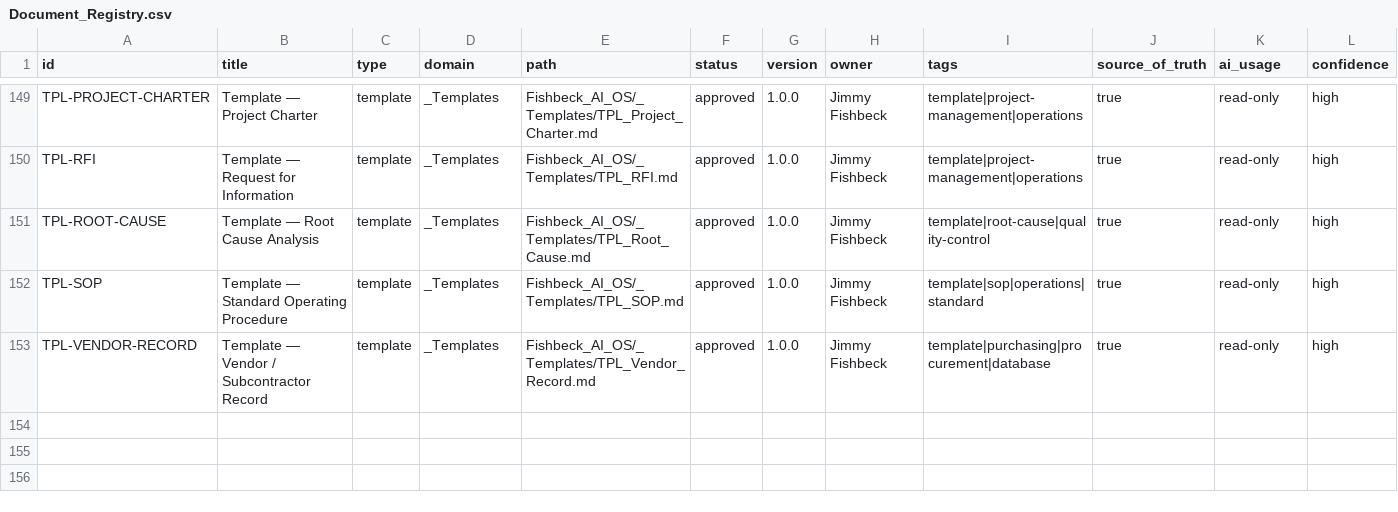
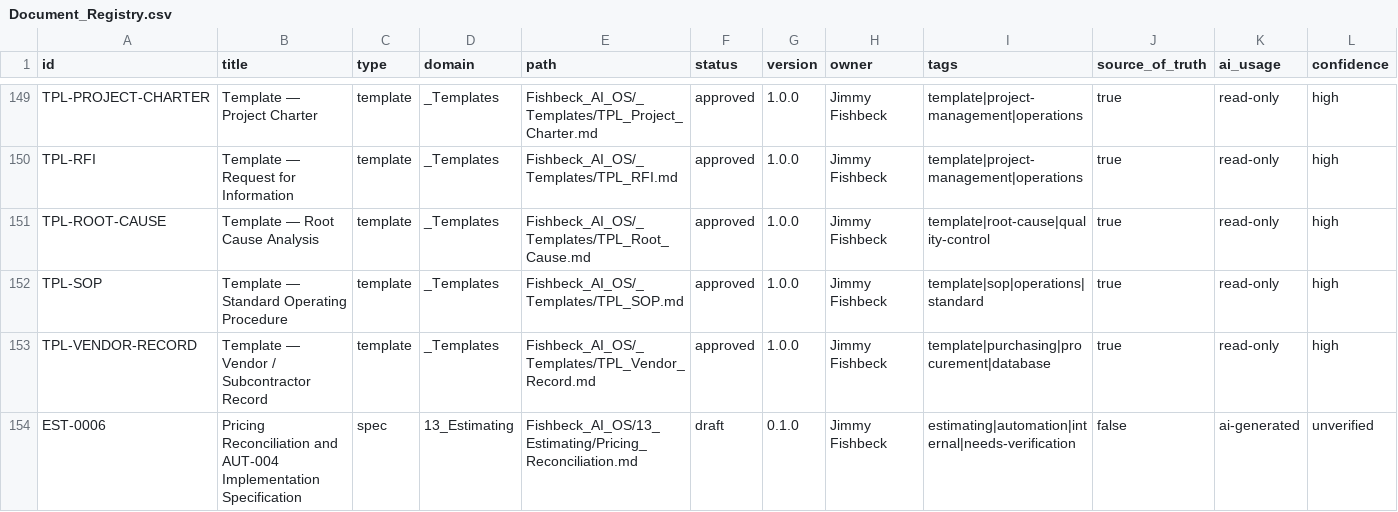
Before and after one commit to jjfishbeck44/fishbeck-estimator, a CSV file: Fishbeck_AI_OS/_Registry/Document_Registry.csv, drawn as a sheet; only a part is shown, gaps mark what is left out; rows hold the shown columns only; the diff names each change by its address in the sheet, - before the commit and + after, or states it on an @@ line.

Commit message:
docs(13_estimating): draft provisional pricing reconciliation and AUT-004 spec

```diff
--- a/Fishbeck_AI_OS/_Registry/Document_Registry.csv
+++ b/Fishbeck_AI_OS/_Registry/Document_Registry.csv
+row 154: EST-0006 | Pricing Reconciliation and AUT-004 Implementation Specification | spec | 13_Estimating | Fishbeck_AI_OS/13_Estimating/Pricing_Reconciliation.md | draft | 0.1.0 | Jimmy Fishbeck | estimating|automation|internal|needs-verification | false | ai-generated | unverified
```
Also changed, not shown: Fishbeck_AI_OS/_Registry/Entity_ID_Registry.csv, 1 other file.
